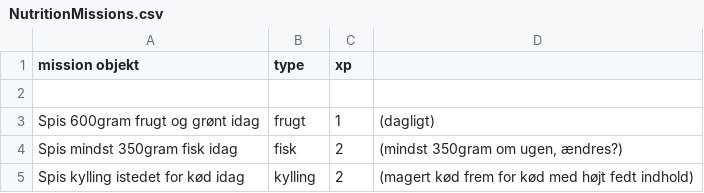
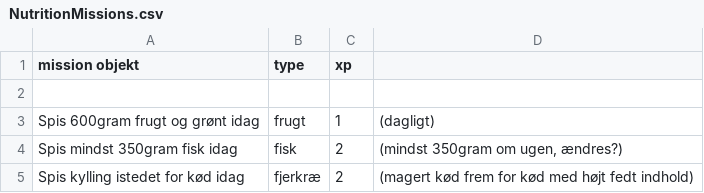
Before and after one commit to antonoeschmidt/GR_B07, a CSV file: app/src/main/res/raw/NutritionMissions.csv, drawn as a sheet.

Commit message:
Missioner og type af mad.

```diff
--- a/app/src/main/res/raw/NutritionMissions.csv
+++ b/app/src/main/res/raw/NutritionMissions.csv
@@ -4,2 +4,2 @@ Spis 600gram frugt og grønt idag; frugt; 1; (dagligt)
 Spis mindst 350gram fisk idag; fisk; 2; (mindst 350gram om ugen, ændres?)
-Spis kylling istedet for kød idag; kylling; 2; (magert kød frem for kød med højt fedt indhold)
+Spis kylling istedet for kød idag; fjerkræ; 2; (magert kød frem for kød med højt fedt indhold)
```
